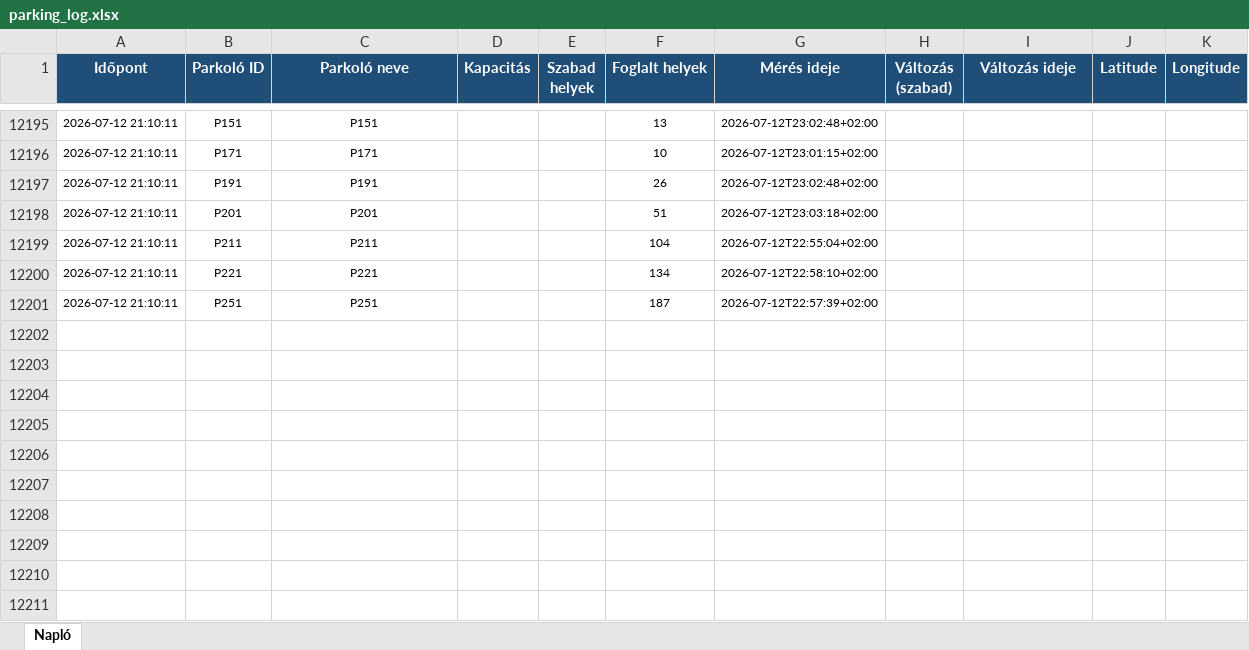
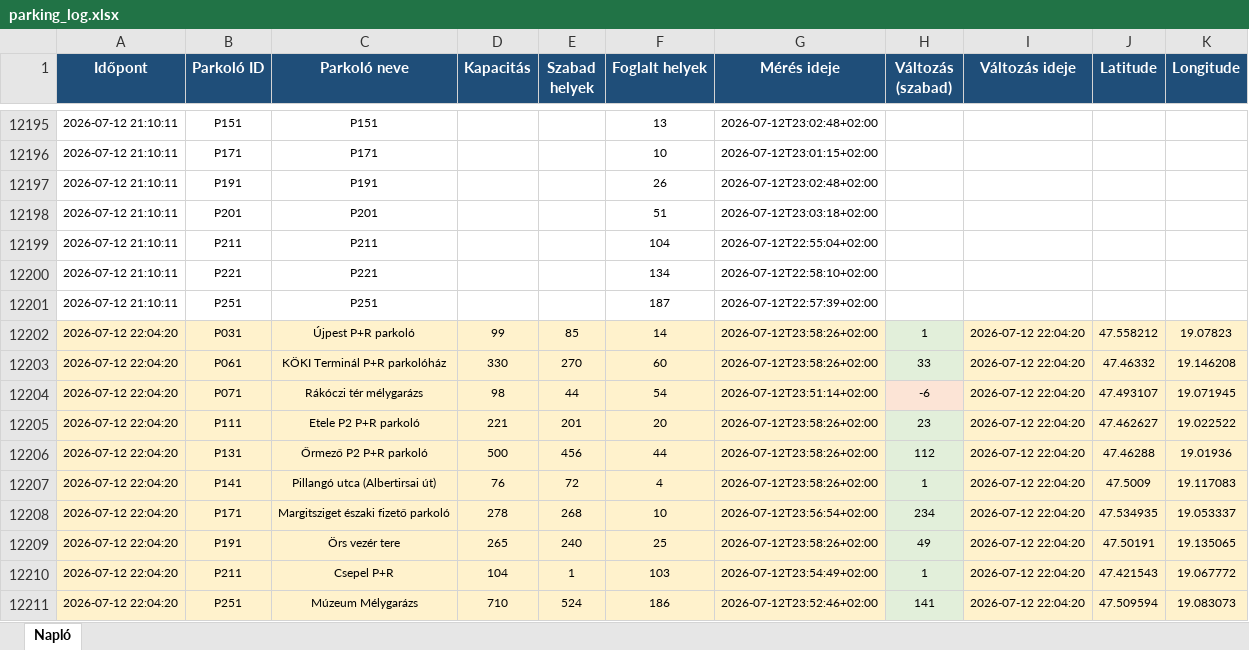
Before and after one commit to zoltanfarkasnemeth/BK-P-R, an Excel workbook: parking_log.xlsx, sheet Napló, drawn as a sheet; only a part is shown, gaps mark what is left out; values as stored, in another font and other column widths than the file's, no borders; the diff names each change by its address in the sheet, - before the commit and + after, or states it on an @@ line.

```diff
--- a/parking_log.xlsx (sheet Napló)
+++ b/parking_log.xlsx (sheet Napló)
+row 12202: 2026-07-12 22:04:20 | P031 | Újpest P+R parkoló | 99 | 85 | 14 | 2026-07-12T23:58:26+02:00 | 1 | 2026-07-12 22:04:20 | 47.558212 | 19.07823
+row 12203: 2026-07-12 22:04:20 | P061 | KÖKI Terminál P+R parkolóház | 330 | 270 | 60 | 2026-07-12T23:58:26+02:00 | 33 | 2026-07-12 22:04:20 | 47.46332 | 19.146208
+row 12204: 2026-07-12 22:04:20 | P071 | Rákóczi tér mélygarázs | 98 | 44 | 54 | 2026-07-12T23:51:14+02:00 | -6 | 2026-07-12 22:04:20 | 47.493107 | 19.071945
+row 12205: 2026-07-12 22:04:20 | P111 | Etele P2 P+R parkoló | 221 | 201 | 20 | 2026-07-12T23:58:26+02:00 | 23 | 2026-07-12 22:04:20 | 47.462627 | 19.022522
+row 12206: 2026-07-12 22:04:20 | P131 | Őrmező P2 P+R parkoló | 500 | 456 | 44 | 2026-07-12T23:58:26+02:00 | 112 | 2026-07-12 22:04:20 | 47.46288 | 19.01936
+row 12207: 2026-07-12 22:04:20 | P141 | Pillangó utca (Albertirsai út) | 76 | 72 | 4 | 2026-07-12T23:58:26+02:00 | 1 | 2026-07-12 22:04:20 | 47.5009 | 19.117083
+row 12208: 2026-07-12 22:04:20 | P171 | Margitsziget északi fizető parkoló | 278 | 268 | 10 | 2026-07-12T23:56:54+02:00 | 234 | 2026-07-12 22:04:20 | 47.534935 | 19.053337
+row 12209: 2026-07-12 22:04:20 | P191 | Örs vezér tere | 265 | 240 | 25 | 2026-07-12T23:58:26+02:00 | 49 | 2026-07-12 22:04:20 | 47.50191 | 19.135065
+row 12210: 2026-07-12 22:04:20 | P211 | Csepel P+R | 104 | 1 | 103 | 2026-07-12T23:54:49+02:00 | 1 | 2026-07-12 22:04:20 | 47.421543 | 19.067772
+row 12211: 2026-07-12 22:04:20 | P251 | Múzeum Mélygarázs | 710 | 524 | 186 | 2026-07-12T23:52:46+02:00 | 141 | 2026-07-12 22:04:20 | 47.509594 | 19.083073
```
Also changed, not shown: 2 other files.
